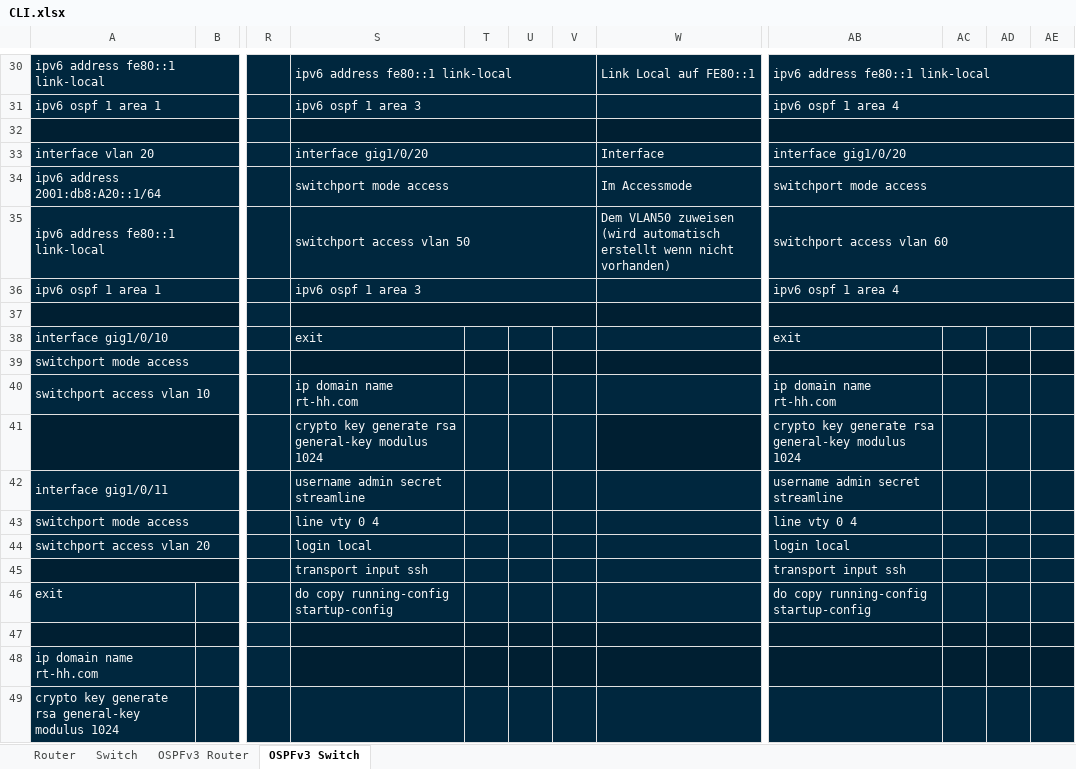
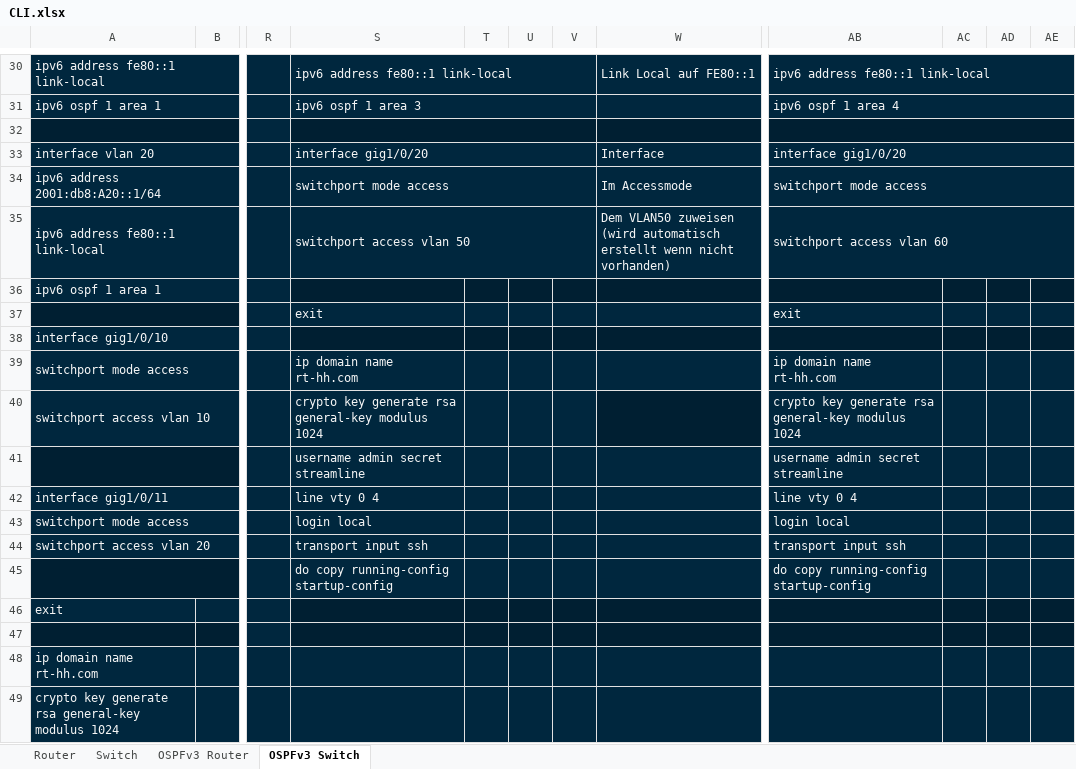
Before and after one commit to mvxsvchs/LF09, an Excel workbook: CLI.xlsx, sheet OSPFv3 Switch, drawn as a sheet; only a part is shown, gaps mark what is left out; values as stored, in another font and other column widths than the file's, no borders; removed rows and columns are numbered as before the commit, all else as after; rows hold the shown columns only; the diff names each change by its address in the sheet, - before the commit and + after, or states it on an @@ line.

Commit message:
fixed RT/SW B+M

```diff
--- a/CLI.xlsx (sheet OSPFv3 Switch)
+++ b/CLI.xlsx (sheet OSPFv3 Switch)
-S36: ipv6 ospf 1 area 3
+S36: (empty)
-S36:V36 merged
-AB36: ipv6 ospf 1 area 4
+AB36: (empty)
-AB36:AE36 merged
-row 37: (empty)
+row 37:  |  |  | exit |  |  |  |  | exit
-S37:V37 merged
-AB37:AE37 merged
-S38: exit
+S38: (empty)
-AB38: exit
+AB38: (empty)
-S39: (empty)
+S39: ip domain name rt-hh.com
-AB39: (empty)
+AB39: ip domain name rt-hh.com
-S40: ip domain name rt-hh.com
+S40: crypto key generate rsa general-key modulus 1024
-AB40: ip domain name rt-hh.com
+AB40: crypto key generate rsa general-key modulus 1024
-row 41:  |  |  | crypto key generate rsa general-key modulus 1024 |  |  |  |  | crypto key generate rsa general-key modulus 1024
+row 41:  |  |  | username admin secret streamline |  |  |  |  | username admin secret streamline
-S42: username admin secret streamline
+S42: line vty 0 4
-AB42: username admin secret streamline
+AB42: line vty 0 4
-S43: line vty 0 4
+S43: login local
-AB43: line vty 0 4
+AB43: login local
-S44: login local
+S44: transport input ssh
-AB44: login local
+AB44: transport input ssh
-row 45:  |  |  | transport input ssh |  |  |  |  | transport input ssh
+row 45:  |  |  | do copy running-config startup-config |  |  |  |  | do copy running-config startup-config
-S46: do copy running-config startup-config
+S46: (empty)
-AB46: do copy running-config startup-config
+AB46: (empty)
```
Also changed, not shown: sheet OSPFv3 Router.
